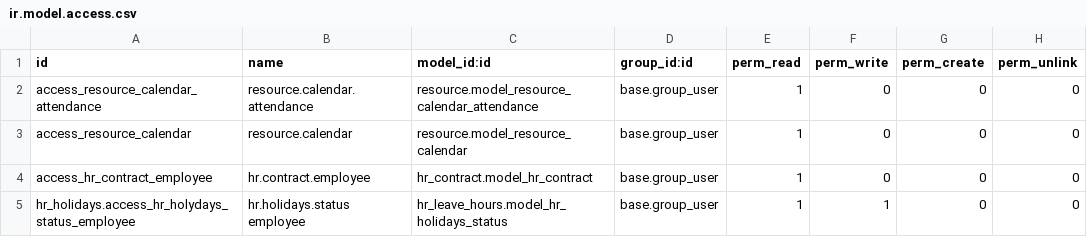
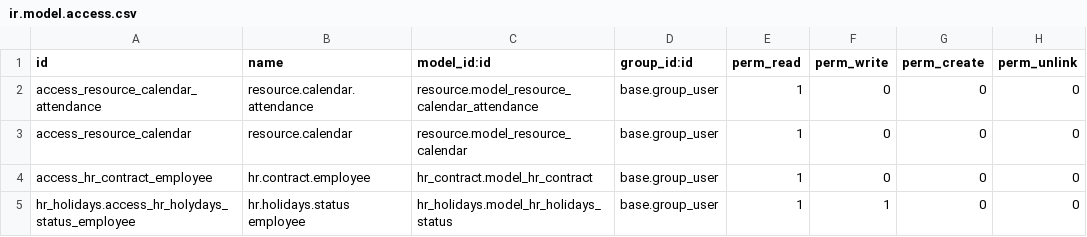
Before and after one commit to onesteinbv/addons-onestein, a CSV file: hr_leave_hours/security/ir.model.access.csv, drawn as a sheet.

Commit message:
Fix security in hr_leave_hours

```diff
--- a/hr_leave_hours/security/ir.model.access.csv
+++ b/hr_leave_hours/security/ir.model.access.csv
@@ -4,2 +4,2 @@ access_resource_calendar,resource.calendar,resource.model_resource_calendar,base
 access_hr_contract_employee,hr.contract.employee,hr_contract.model_hr_contract,base.group_user,1,0,0,0
-hr_holidays.access_hr_holydays_status_employee,hr.holidays.status employee,hr_leave_hours.model_hr_holidays_status,base.group_user,1,1,0,0
+hr_holidays.access_hr_holydays_status_employee,hr.holidays.status employee,hr_holidays.model_hr_holidays_status,base.group_user,1,1,0,0
```
